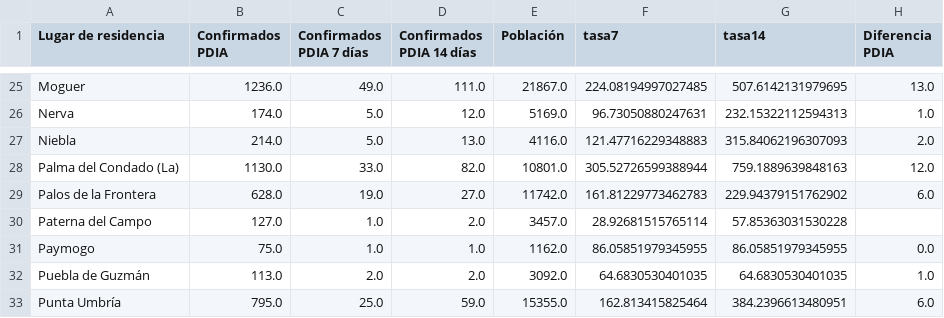
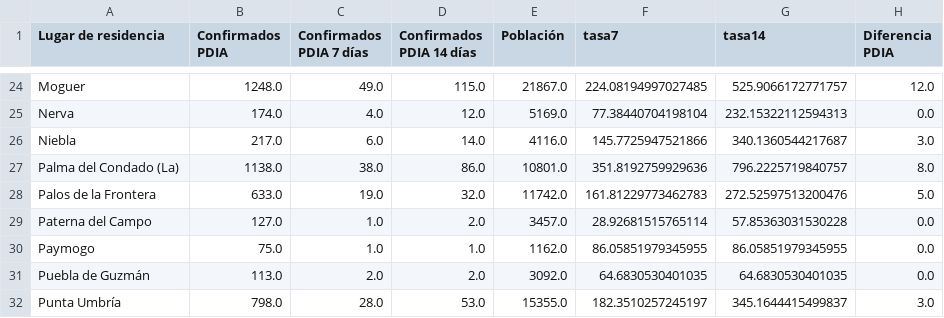
Before and after one commit to kfern/jupyter, a CSV file: covid19-es-and/visualization/covid_huelva.csv, drawn as a sheet; only a part is shown, gaps mark what is left out; addresses are those after the commit; the diff covers the shown part only; the diff names each change by its address in the sheet, - before the commit and + after, or states it on an @@ line.

```diff
--- a/covid19-es-and/visualization/covid_huelva.csv
+++ b/covid19-es-and/visualization/covid_huelva.csv
-B24 (Confirmados PDIA): 1236.0
+B24 (Confirmados PDIA): 1248.0
-D24 (Confirmados PDIA 14 días): 111.0
+D24 (Confirmados PDIA 14 días): 115.0
-G24 (tasa14): 507.6142131979695
+G24 (tasa14): 525.9066172771757
-H24 (Diferencia PDIA): 13.0
+H24 (Diferencia PDIA): 12.0
-C25 (Confirmados PDIA 7 días): 5.0
+C25 (Confirmados PDIA 7 días): 4.0
-F25 (tasa7): 96.73050880247631
+F25 (tasa7): 77.38440704198104
-H25 (Diferencia PDIA): 1.0
+H25 (Diferencia PDIA): 0.0
-B26 (Confirmados PDIA): 214.0
+B26 (Confirmados PDIA): 217.0
-C26 (Confirmados PDIA 7 días): 5.0
+C26 (Confirmados PDIA 7 días): 6.0
-D26 (Confirmados PDIA 14 días): 13.0
+D26 (Confirmados PDIA 14 días): 14.0
-F26 (tasa7): 121.47716229348883
+F26 (tasa7): 145.7725947521866
-G26 (tasa14): 315.84062196307093
+G26 (tasa14): 340.1360544217687
-H26 (Diferencia PDIA): 2.0
+H26 (Diferencia PDIA): 3.0
-B27 (Confirmados PDIA): 1130.0
+B27 (Confirmados PDIA): 1138.0
-C27 (Confirmados PDIA 7 días): 33.0
+C27 (Confirmados PDIA 7 días): 38.0
-D27 (Confirmados PDIA 14 días): 82.0
+D27 (Confirmados PDIA 14 días): 86.0
-F27 (tasa7): 305.52726599388944
+F27 (tasa7): 351.8192759929636
-G27 (tasa14): 759.1889639848163
+G27 (tasa14): 796.2225719840757
-H27 (Diferencia PDIA): 12.0
+H27 (Diferencia PDIA): 8.0
-B28 (Confirmados PDIA): 628.0
+B28 (Confirmados PDIA): 633.0
-D28 (Confirmados PDIA 14 días): 27.0
+D28 (Confirmados PDIA 14 días): 32.0
-G28 (tasa14): 229.94379151762902
+G28 (tasa14): 272.52597513200476
-H28 (Diferencia PDIA): 6.0
+H28 (Diferencia PDIA): 5.0
-H29 (Diferencia PDIA): (empty)
+H29 (Diferencia PDIA): 0.0
-H31 (Diferencia PDIA): 1.0
+H31 (Diferencia PDIA): 0.0
-B32 (Confirmados PDIA): 795.0
+B32 (Confirmados PDIA): 798.0
-C32 (Confirmados PDIA 7 días): 25.0
+C32 (Confirmados PDIA 7 días): 28.0
-D32 (Confirmados PDIA 14 días): 59.0
+D32 (Confirmados PDIA 14 días): 53.0
-F32 (tasa7): 162.813415825464
+F32 (tasa7): 182.3510257245197
-G32 (tasa14): 384.2396613480951
+G32 (tasa14): 345.1644415499837
-H32 (Diferencia PDIA): 6.0
+H32 (Diferencia PDIA): 3.0
```
Also changed, not shown: 2 removed rows and 141 edited cells elsewhere in this file, covid19-es-and/covid19-es-and.csv, 2 other files.
